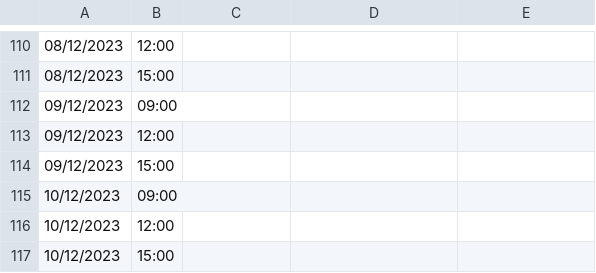
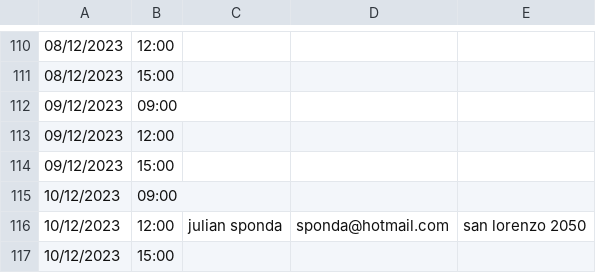
Before and after one commit to ferpaez/Sistema-para-inmobiliaria, a CSV file: citas.csv, drawn as a sheet; only a part is shown, gaps mark what is left out.

```diff
--- a/citas.csv
+++ b/citas.csv
@@ -115,3 +115,3 @@
 10/12/2023;09:00;;;
-10/12/2023;12:00;;;
+10/12/2023;12:00;julian sponda;sponda@hotmail.com;san lorenzo 2050
 10/12/2023;15:00;;;
```
Also changed, not shown: propiedades.csv, 6 other files.
